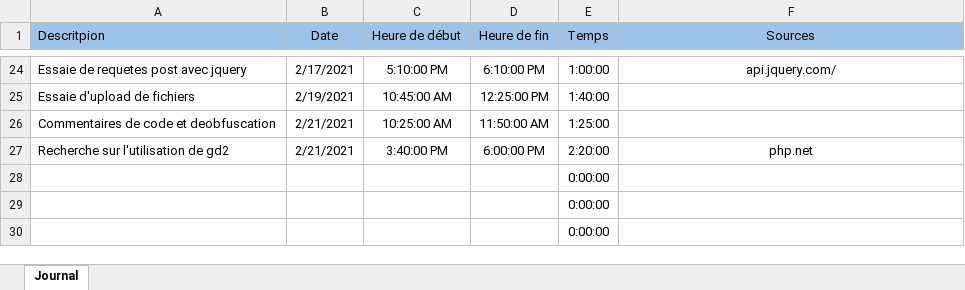
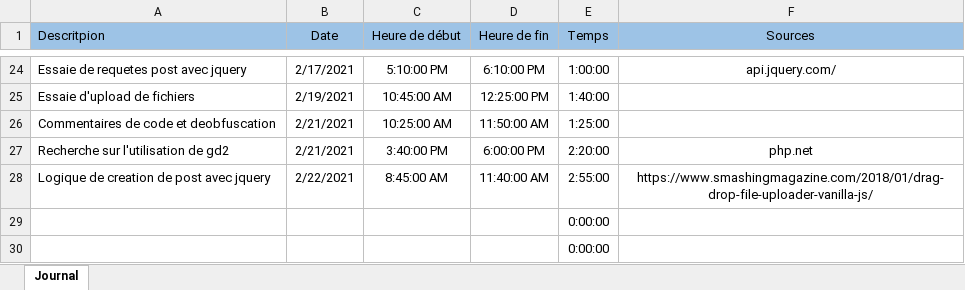
Before and after one commit to Mondotosz/Web-Observation, an Excel workbook: doc/logBook/logBookKAR.xlsx, sheet Journal, drawn as a sheet; only a part is shown, gaps mark what is left out; values as stored, in another font and other column widths than the file's, no borders; table styles not drawn; removed rows and columns are numbered as before the commit, all else as after; the diff names each change by its address in the sheet, - before the commit and + after, or states it on an @@ line.

Commit message:
updated logbook

```diff
--- a/doc/logBook/logBookKAR.xlsx (sheet Journal)
+++ b/doc/logBook/logBookKAR.xlsx (sheet Journal)
-row 28:  |  |  |  | 0:00:00
+row 28: Logique de creation de post avec jquery | 2/22/2021 | 8:45:00 AM | 11:40:00 AM | 2:55:00 | https://www.smashingmagazine.com/2018/01/drag-drop-file-uploader-vanilla-js/
```
